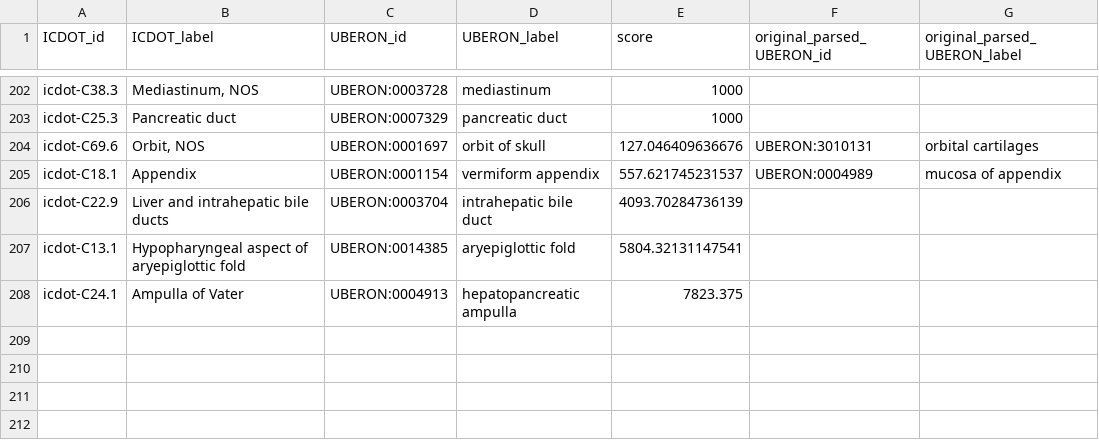
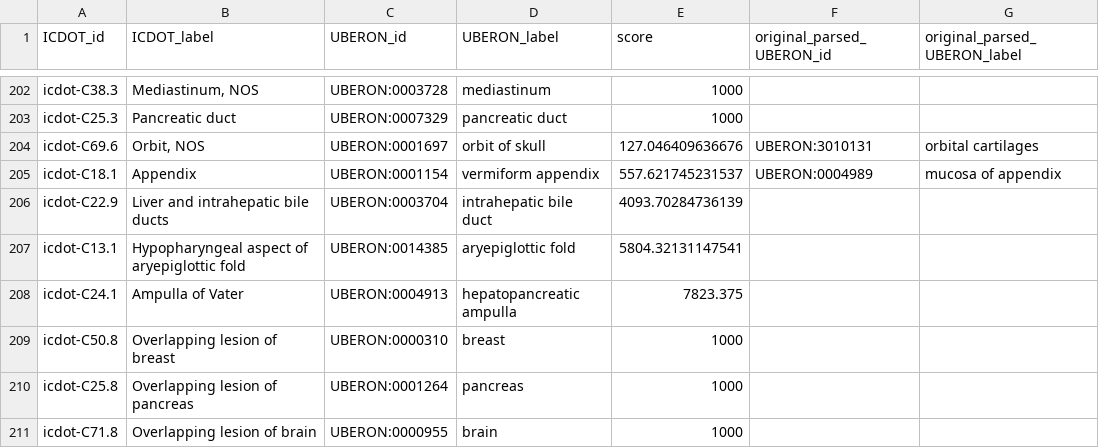
Before and after one commit to progenetix/icdot2uberon, a TSV file: UBERON_icdot_mapping_curated.tsv, drawn as a sheet; only a part is shown, gaps mark what is left out.

Commit message:
added 3 new mappings

```diff
--- a/UBERON_icdot_mapping_curated.tsv
+++ b/UBERON_icdot_mapping_curated.tsv
@@ -208 +208,4 @@ icdot-C13.1	Hypopharyngeal aspect of aryepiglottic fold	UBERON:0014385	aryepiglo
 icdot-C24.1	Ampulla of Vater	UBERON:0004913	hepatopancreatic ampulla	7823.375		
+icdot-C50.8	Overlapping lesion of breast	UBERON:0000310	breast	1000		
+icdot-C25.8	Overlapping lesion of pancreas	UBERON:0001264	pancreas	1000		
+icdot-C71.8	Overlapping lesion of brain	UBERON:0000955	brain	1000		
```
Also changed, not shown: 2 other files.
